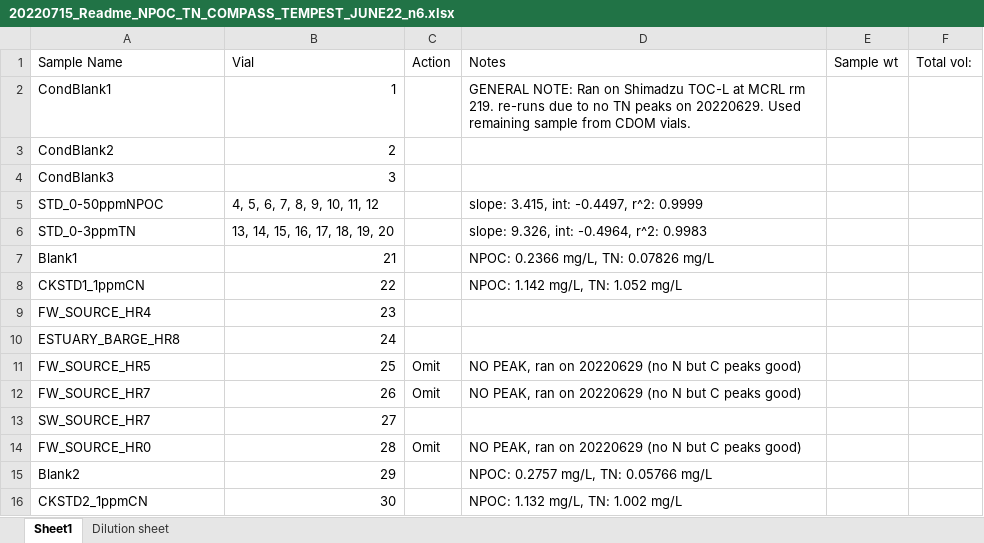
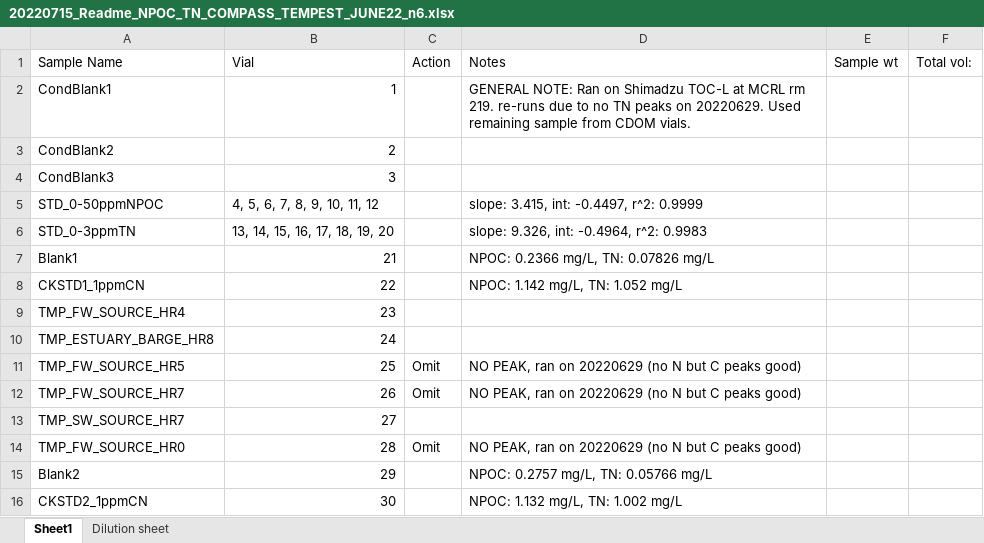
Before and after one commit to COMPASS-DOE/TEMPEST, an Excel workbook: June_Event/Porewaters/pw_raw_npoc_tn_data/20220715_Readme_NPOC_TN_COMPASS_TEMPEST_JUNE22_n6.xlsx, sheet Sheet1, drawn as a sheet; values as stored, in another font and other column widths than the file's, no borders; the diff names each change by its address in the sheet, - before the commit and + after, or states it on an @@ line.

Commit message:
updating doc datasets for june event

```diff
--- a/June_Event/Porewaters/pw_raw_npoc_tn_data/20220715_Readme_NPOC_TN_COMPASS_TEMPEST_JUNE22_n6.xlsx (sheet Sheet1)
+++ b/June_Event/Porewaters/pw_raw_npoc_tn_data/20220715_Readme_NPOC_TN_COMPASS_TEMPEST_JUNE22_n6.xlsx (sheet Sheet1)
-A9 (Sample Name): FW_SOURCE_HR4
+A9 (Sample Name): TMP_FW_SOURCE_HR4
-A10 (Sample Name): ESTUARY_BARGE_HR8
+A10 (Sample Name): TMP_ESTUARY_BARGE_HR8
-A11 (Sample Name): FW_SOURCE_HR5
+A11 (Sample Name): TMP_FW_SOURCE_HR5
-A12 (Sample Name): FW_SOURCE_HR7
+A12 (Sample Name): TMP_FW_SOURCE_HR7
-A13 (Sample Name): SW_SOURCE_HR7
+A13 (Sample Name): TMP_SW_SOURCE_HR7
-A14 (Sample Name): FW_SOURCE_HR0
+A14 (Sample Name): TMP_FW_SOURCE_HR0
```
Also changed, not shown: 2 other files.
